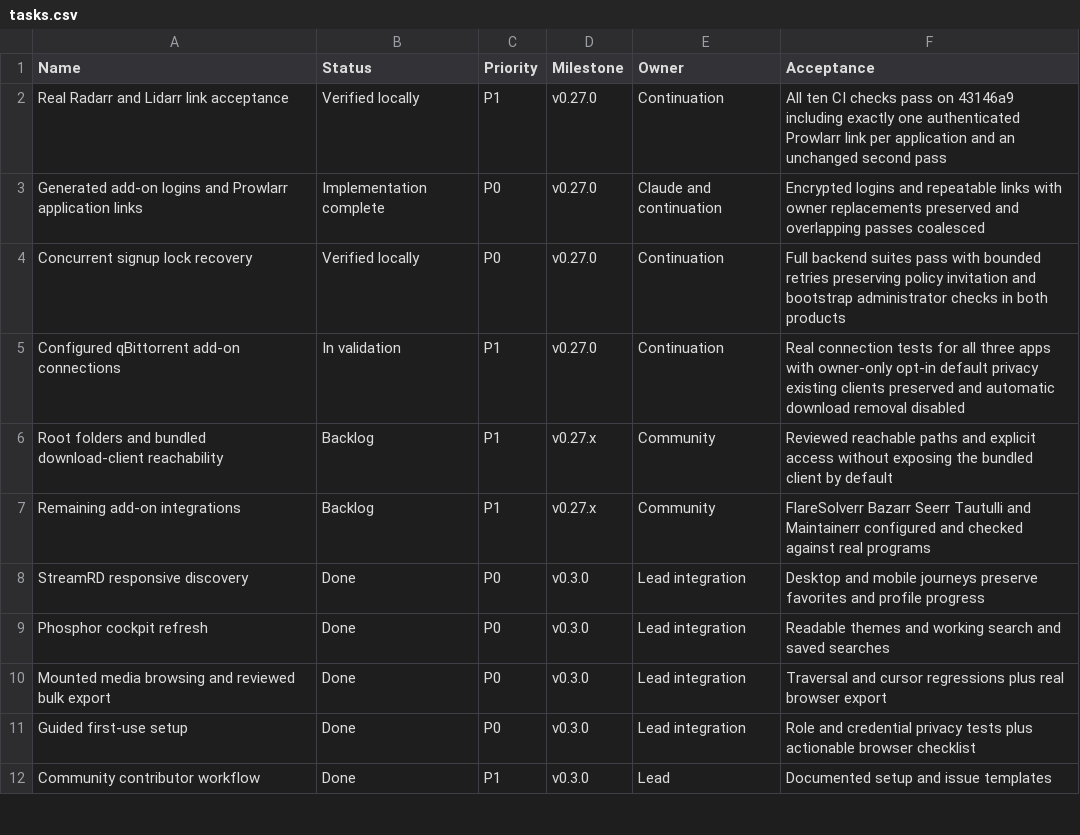
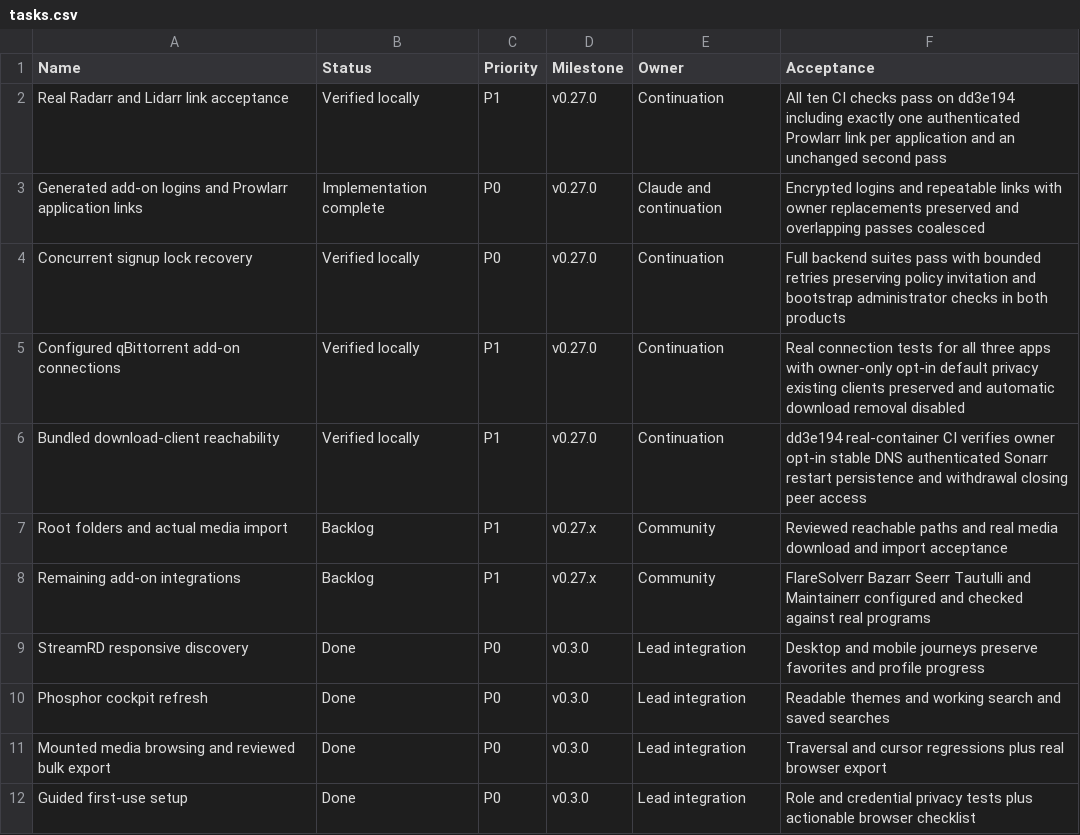
Before and after one commit to Installation-04/StreamRD, a CSV file: docs/product/tasks.csv, drawn as a sheet; only a part is shown; the shorter side is filled out with more unchanged rows.

Commit message:
docs: prepare verified v0.27.0 release assets

```diff
--- a/docs/product/tasks.csv
+++ b/docs/product/tasks.csv
@@ -1,7 +1,8 @@
 Name,Status,Priority,Milestone,Owner,Acceptance
-Real Radarr and Lidarr link acceptance,Verified locally,P1,v0.27.0,Continuation,All ten CI checks pass on 43146a9 including exactly one authenticated Prowlarr link per application and an unchanged second pass
+Real Radarr and Lidarr link acceptance,Verified locally,P1,v0.27.0,Continuation,All ten CI checks pass on dd3e194 including exactly one authenticated Prowlarr link per application and an unchanged second pass
 Generated add-on logins and Prowlarr application links,Implementation complete,P0,v0.27.0,Claude and continuation,Encrypted logins and repeatable links with owner replacements preserved and overlapping passes coalesced
 Concurrent signup lock recovery,Verified locally,P0,v0.27.0,Continuation,Full backend suites pass with bounded retries preserving policy invitation and bootstrap administrator checks in both products
-Configured qBittorrent add-on connections,In validation,P1,v0.27.0,Continuation,Real connection tests for all three apps with owner-only opt-in default privacy existing clients preserved and automatic download removal disabled
-Root folders and bundled download-client reachability,Backlog,P1,v0.27.x,Community,Reviewed reachable paths and explicit access without exposing the bundled client by default
+Configured qBittorrent add-on connections,Verified locally,P1,v0.27.0,Continuation,Real connection tests for all three apps with owner-only opt-in default privacy existing clients preserved and automatic download removal disabled
+Bundled download-client reachability,Verified locally,P1,v0.27.0,Continuation,dd3e194 real-container CI verifies owner opt-in stable DNS authenticated Sonarr restart persistence and withdrawal closing peer access
+Root folders and actual media import,Backlog,P1,v0.27.x,Community,Reviewed reachable paths and real media download and import acceptance
 Remaining add-on integrations,Backlog,P1,v0.27.x,Community,FlareSolverr Bazarr Seerr Tautulli and Maintainerr configured and checked against real programs
```
Also changed, not shown: 7 other files.
